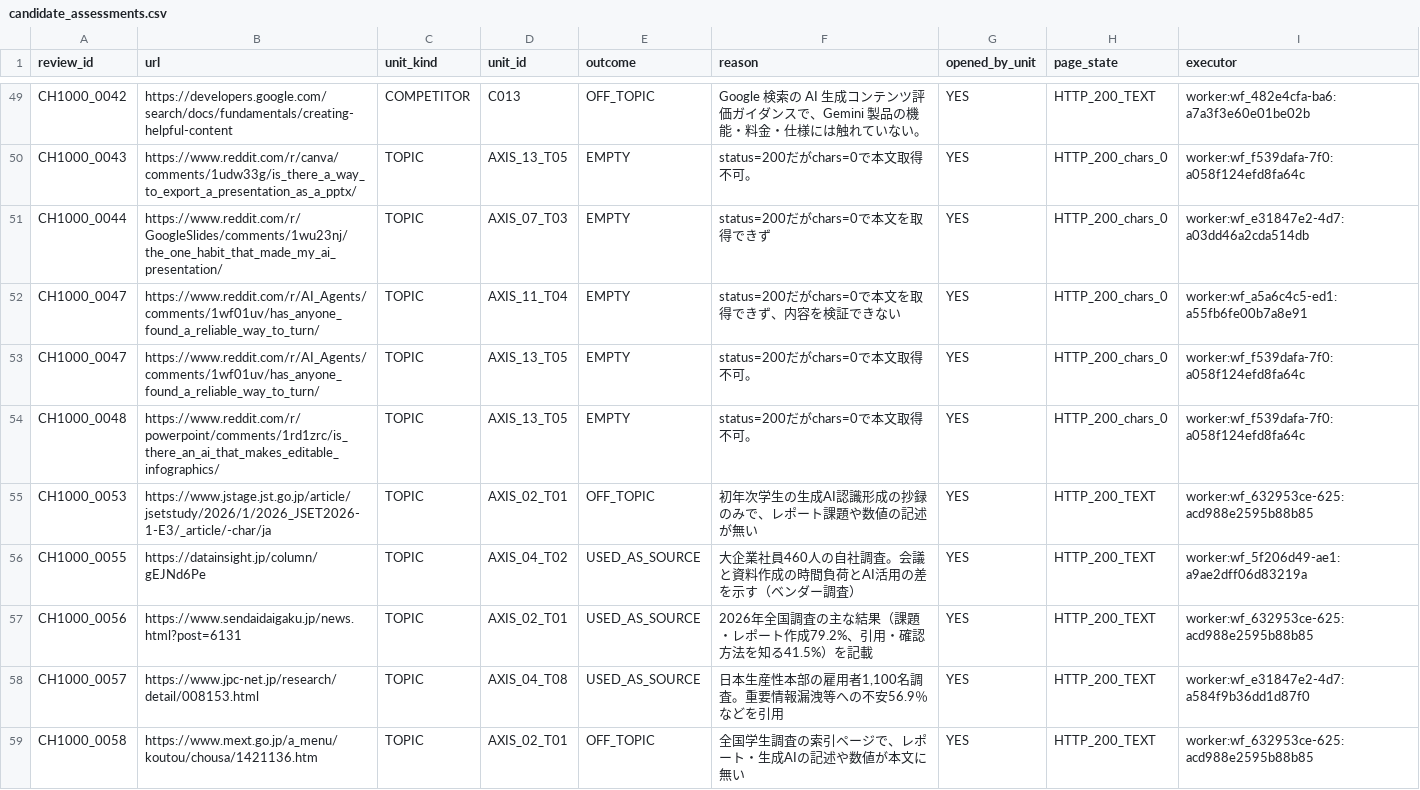
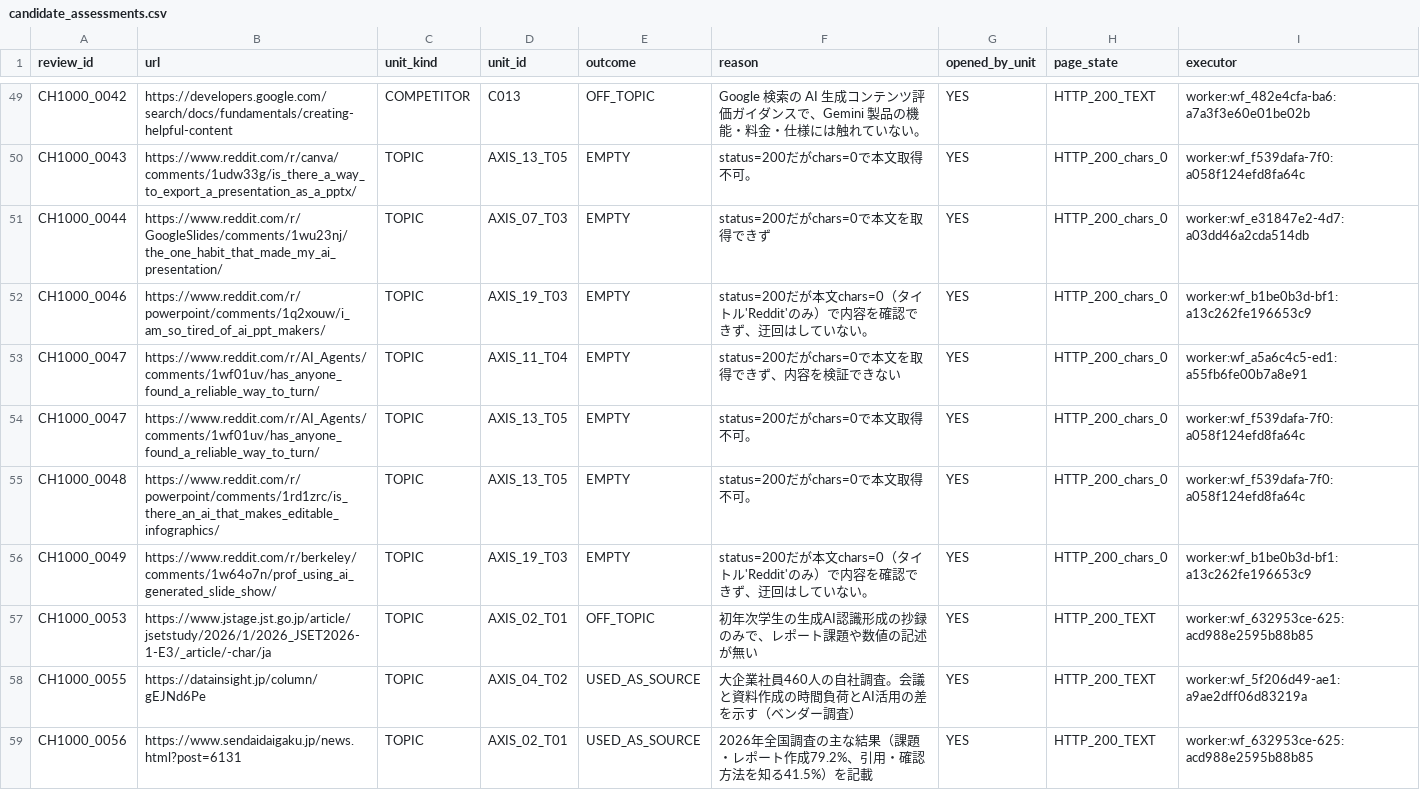
Before and after one commit to csta24055-sys/-, a CSV file: ai-document-market-research/registry/candidate_assessments.csv, drawn as a sheet; only a part is shown, gaps mark what is left out; the shorter side is filled out with more unchanged rows.

```diff
--- a/ai-document-market-research/registry/candidate_assessments.csv
+++ b/ai-document-market-research/registry/candidate_assessments.csv
@@ -51,2 +51,3 @@ CH1000_0043,https://www.reddit.com/r/canva/comments/1udw33g/is_there_a_way_to_ex
 CH1000_0044,https://www.reddit.com/r/GoogleSlides/comments/1wu23nj/the_one_habit_that_made_my_ai_presentation/,TOPIC,AXIS_07_T03,EMPTY,status=200だがchars=0で本文を取得できず,YES,HTTP_200_chars_0,worker:wf_e31847e2-4d7:a03dd46a2cda514db
+CH1000_0046,https://www.reddit.com/r/powerpoint/comments/1q2xouw/i_am_so_tired_of_ai_ppt_makers/,TOPIC,AXIS_19_T03,EMPTY,status=200だが本文chars=0（タイトル'Reddit'のみ）で内容を確認できず、迂回はしていない。,YES,HTTP_200_chars_0,worker:wf_b1be0b3d-bf1:a13c262fe196653c9
 CH1000_0047,https://www.reddit.com/r/AI_Agents/comments/1wf01uv/has_anyone_found_a_reliable_way_to_turn/,TOPIC,AXIS_11_T04,EMPTY,status=200だがchars=0で本文を取得できず、内容を検証できない,YES,HTTP_200_chars_0,worker:wf_a5a6c4c5-ed1:a55fb6fe00b7a8e91
@@ -54,2 +55,3 @@ CH1000_0047,https://www.reddit.com/r/AI_Agents/comments/1wf01uv/has_anyone_found
 CH1000_0048,https://www.reddit.com/r/powerpoint/comments/1rd1zrc/is_there_an_ai_that_makes_editable_infographics/,TOPIC,AXIS_13_T05,EMPTY,status=200だがchars=0で本文取得不可。,YES,HTTP_200_chars_0,worker:wf_f539dafa-7f0:a058f124efd8fa64c
+CH1000_0049,https://www.reddit.com/r/berkeley/comments/1w64o7n/prof_using_ai_generated_slide_show/,TOPIC,AXIS_19_T03,EMPTY,status=200だが本文chars=0（タイトル'Reddit'のみ）で内容を確認できず、迂回はしていない。,YES,HTTP_200_chars_0,worker:wf_b1be0b3d-bf1:a13c262fe196653c9
 CH1000_0053,https://www.jstage.jst.go.jp/article/jsetstudy/2026/1/2026_JSET2026-1-E3/_article/-char/ja,TOPIC,AXIS_02_T01,OFF_TOPIC,初年次学生の生成AI認識形成の抄録のみで、レポート課題や数値の記述が無い,YES,HTTP_200_TEXT,worker:wf_632953ce-625:acd988e2595b88b85
```
Also changed, not shown: ai-document-market-research/registry/calculation_inventory.csv, ai-document-market-research/registry/chat1000_candidate_review.csv, 15 other files.
